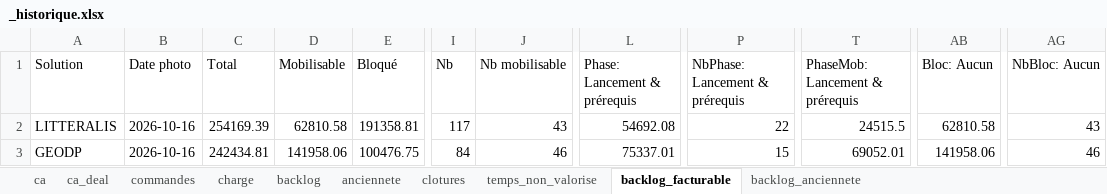
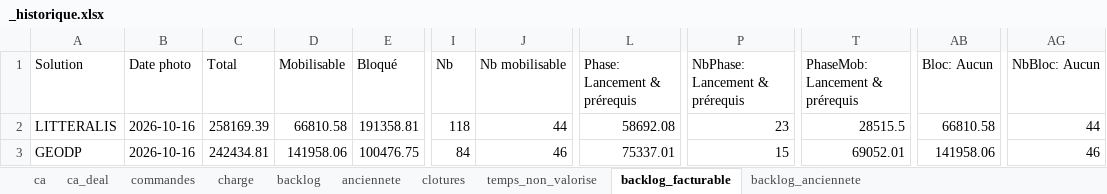
Before and after one commit to MathildePanierDelivery/jira-export, an Excel workbook: _historique.xlsx, sheet backlog_facturable, drawn as a sheet; only a part is shown, gaps mark what is left out; values as stored, in another font and other column widths than the file's, no borders; the diff names each change by its address in the sheet, - before the commit and + after, or states it on an @@ line.

```diff
--- a/_historique.xlsx (sheet backlog_facturable)
+++ b/_historique.xlsx (sheet backlog_facturable)
-C2 (Total): 254169.39
+C2 (Total): 258169.39
-D2 (Mobilisable): 62810.58
+D2 (Mobilisable): 66810.58
-I2 (Nb): 117
+I2 (Nb): 118
-J2 (Nb mobilisable): 43
+J2 (Nb mobilisable): 44
-L2 (Phase: Lancement & prérequis): 54692.08
+L2 (Phase: Lancement & prérequis): 58692.08
-P2 (NbPhase: Lancement & prérequis): 22
+P2 (NbPhase: Lancement & prérequis): 23
-T2 (PhaseMob: Lancement & prérequis): 24515.5
+T2 (PhaseMob: Lancement & prérequis): 28515.5
-AB2 (Bloc: Aucun): 62810.58
+AB2 (Bloc: Aucun): 66810.58
-AG2 (NbBloc: Aucun): 43
+AG2 (NbBloc: Aucun): 44
```
Also changed, not shown: sheet commandes, sheet charge, sheet temps_non_valorise, sheet backlog, sheet backlog_anciennete, jira_export_2026-10-16.xlsx, 6 other files.
